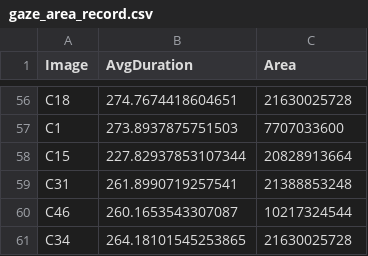
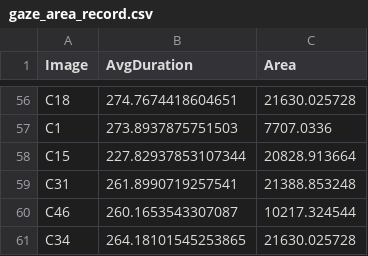
Before and after one commit to ndsongan/5544-data-files, a CSV file: gaze_area_record.csv, drawn as a sheet; only a part is shown, gaps mark what is left out; the diff covers the shown part only; the diff names each change by its address in the sheet, - before the commit and + after, or states it on an @@ line.

Commit message:
update area size

```diff
--- a/gaze_area_record.csv
+++ b/gaze_area_record.csv
-C56 (Area): 21630025728
+C56 (Area): 21630.025728
-C57 (Area): 7707033600
+C57 (Area): 7707.0336
-C58 (Area): 20828913664
+C58 (Area): 20828.913664
-C59 (Area): 21388853248
+C59 (Area): 21388.853248
-C60 (Area): 10217324544
+C60 (Area): 10217.324544
-C61 (Area): 21630025728
+C61 (Area): 21630.025728
```
Also changed, not shown: 54 edited cells elsewhere in this file.
